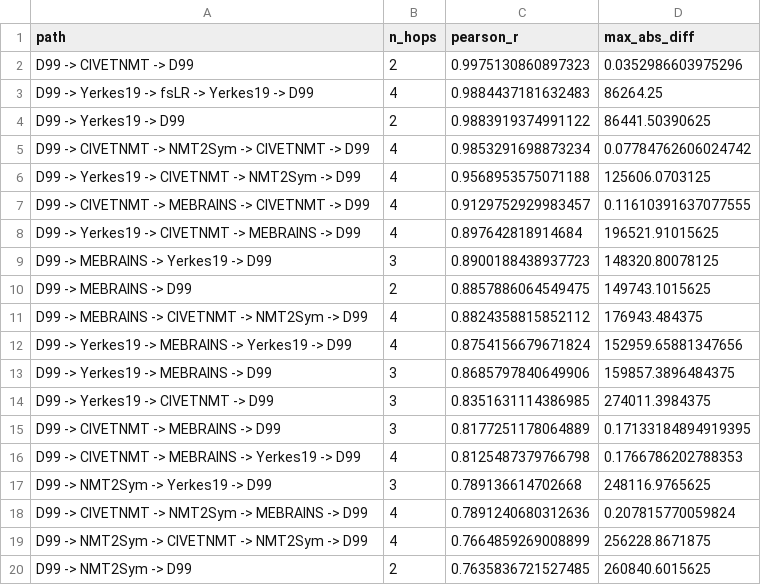
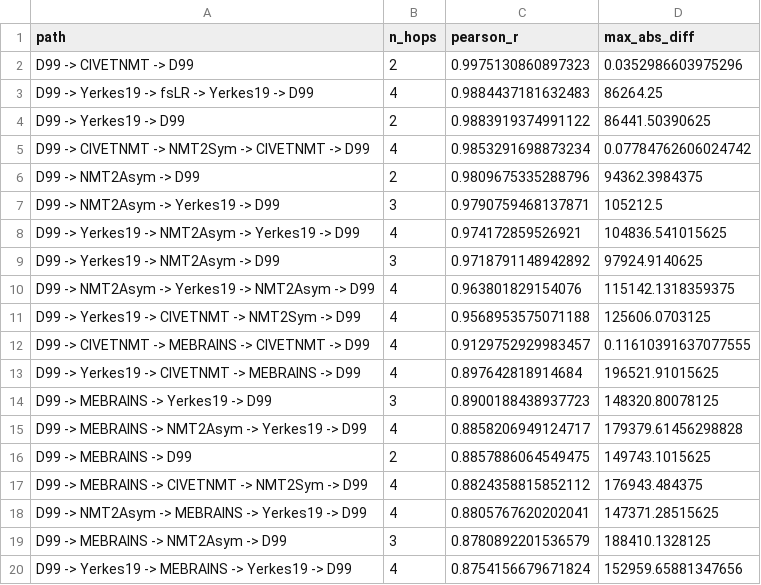
Before and after one commit to childmindresearch/neuromaps-prime, a CSV file: cycle_outputs/cycle_D99_left.csv, drawn as a sheet; only a part is shown; the shorter side is filled out with more unchanged rows; the diff covers the shown part only.

```diff
--- a/cycle_outputs/cycle_D99_left.csv
+++ b/cycle_outputs/cycle_D99_left.csv
@@ -5,2 +5,7 @@ D99 -> Yerkes19 -> D99,2,0.9883919374991122,86441.50390625
 D99 -> CIVETNMT -> NMT2Sym -> CIVETNMT -> D99,4,0.9853291698873234,0.07784762606024742
+D99 -> NMT2Asym -> D99,2,0.9809675335288796,94362.3984375
+D99 -> NMT2Asym -> Yerkes19 -> D99,3,0.9790759468137871,105212.5
+D99 -> Yerkes19 -> NMT2Asym -> Yerkes19 -> D99,4,0.974172859526921,104836.541015625
+D99 -> Yerkes19 -> NMT2Asym -> D99,3,0.9718791148942892,97924.9140625
+D99 -> NMT2Asym -> Yerkes19 -> NMT2Asym -> D99,4,0.963801829154076,115142.1318359375
 D99 -> Yerkes19 -> CIVETNMT -> NMT2Sym -> D99,4,0.9568953575071188,125606.0703125
@@ -9,4 +14,7 @@ D99 -> Yerkes19 -> CIVETNMT -> MEBRAINS -> D99,4,0.897642818914684,196521.910156
 D99 -> MEBRAINS -> Yerkes19 -> D99,3,0.8900188438937723,148320.80078125
+D99 -> MEBRAINS -> NMT2Asym -> Yerkes19 -> D99,4,0.8858206949124717,179379.61456298828
 D99 -> MEBRAINS -> D99,2,0.8857886064549475,149743.1015625
 D99 -> MEBRAINS -> CIVETNMT -> NMT2Sym -> D99,4,0.8824358815852112,176943.484375
+D99 -> NMT2Asym -> MEBRAINS -> Yerkes19 -> D99,4,0.8805767620202041,147371.28515625
+D99 -> MEBRAINS -> NMT2Asym -> D99,3,0.8780892201536579,188410.1328125
 D99 -> Yerkes19 -> MEBRAINS -> Yerkes19 -> D99,4,0.8754156679671824,152959.65881347656
```
Also changed, not shown: 15 added rows elsewhere in this file, cycle_outputs/cycle_D99_right.csv, cycle_outputs/cycle_MEBRAINS_left.csv, 29 other files.
